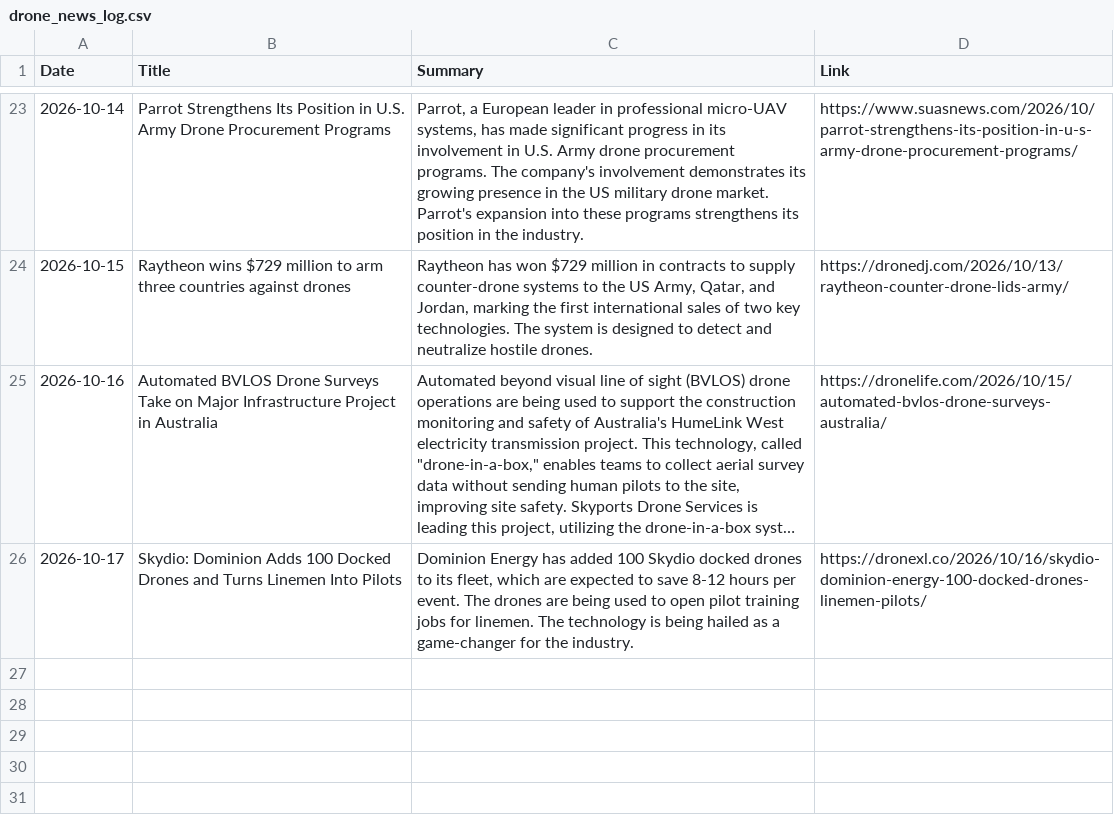
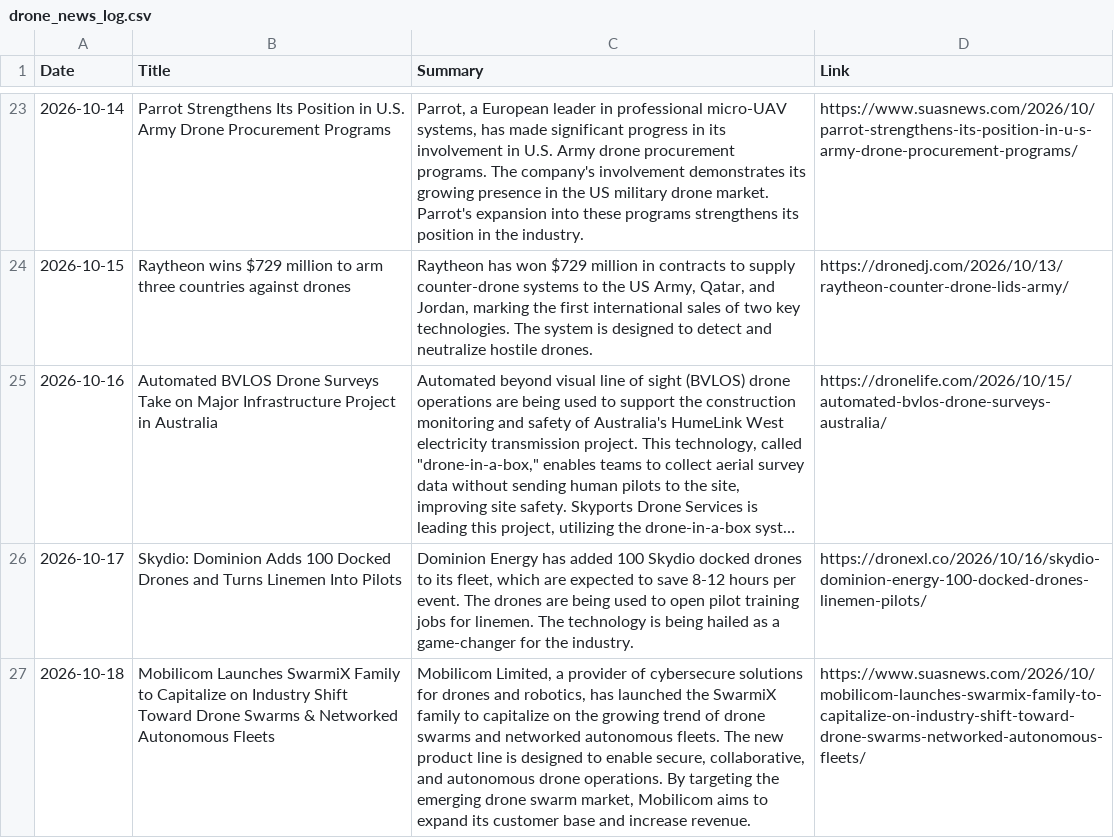
Before and after one commit to rayozma/drone-newsletter, a CSV file: drone_news_log.csv, drawn as a sheet; only a part is shown, gaps mark what is left out; long unchanged cells end in …; the diff names each change by its address in the sheet, - before the commit and + after, or states it on an @@ line.

```diff
--- a/drone_news_log.csv
+++ b/drone_news_log.csv
+row 27: 2026-10-18 | Mobilicom Launches SwarmiX Family to Capitalize on Industry Shift Toward Drone Swarms & Networked Autonomous Fleets | Mobilicom Limited, a provider of cybersecure solutions for drones and robotics, has launched the SwarmiX family to capitalize on the growing trend of drone swarms and networked autonomous fleets. The new product line is designed to enable secure, collaborative, and autonomous drone operations. By targeting the emerging drone swarm market, Mobilicom aims to expand its customer base and increase revenue. | https://www.suasnews.com/2026/10/mobilicom-launches-swarmix-family-to-capitalize-on-industry-shift-toward-drone-swarms-networked-autonomous-fleets/
```
Also changed, not shown: 2 other files.
